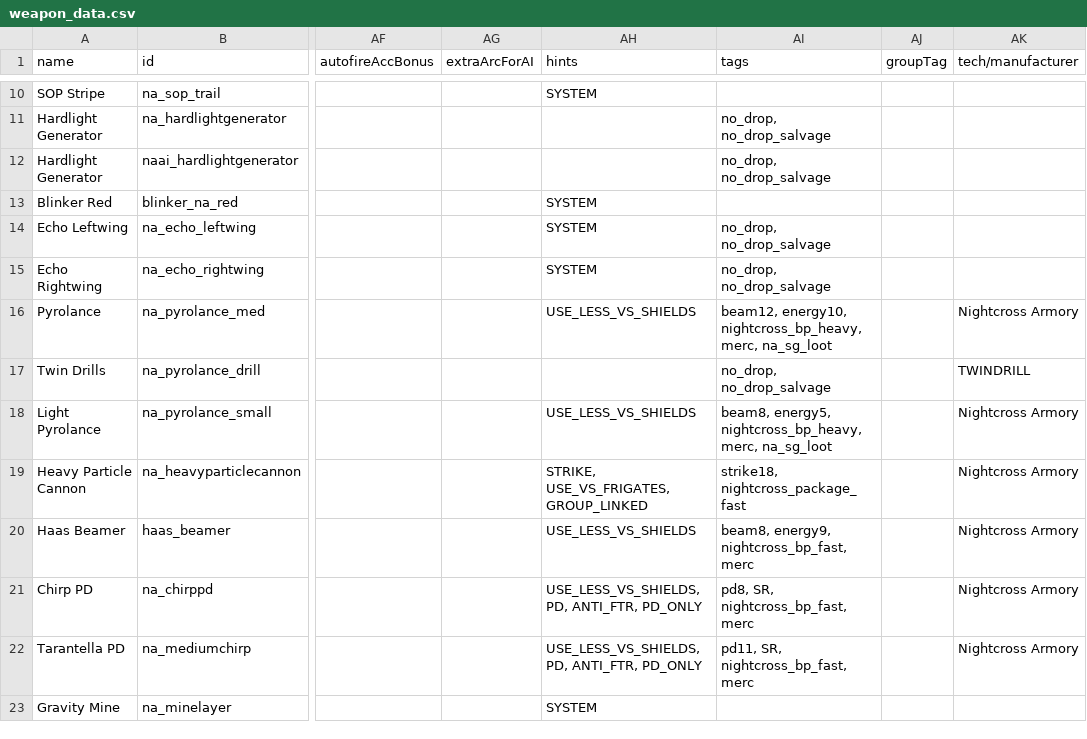
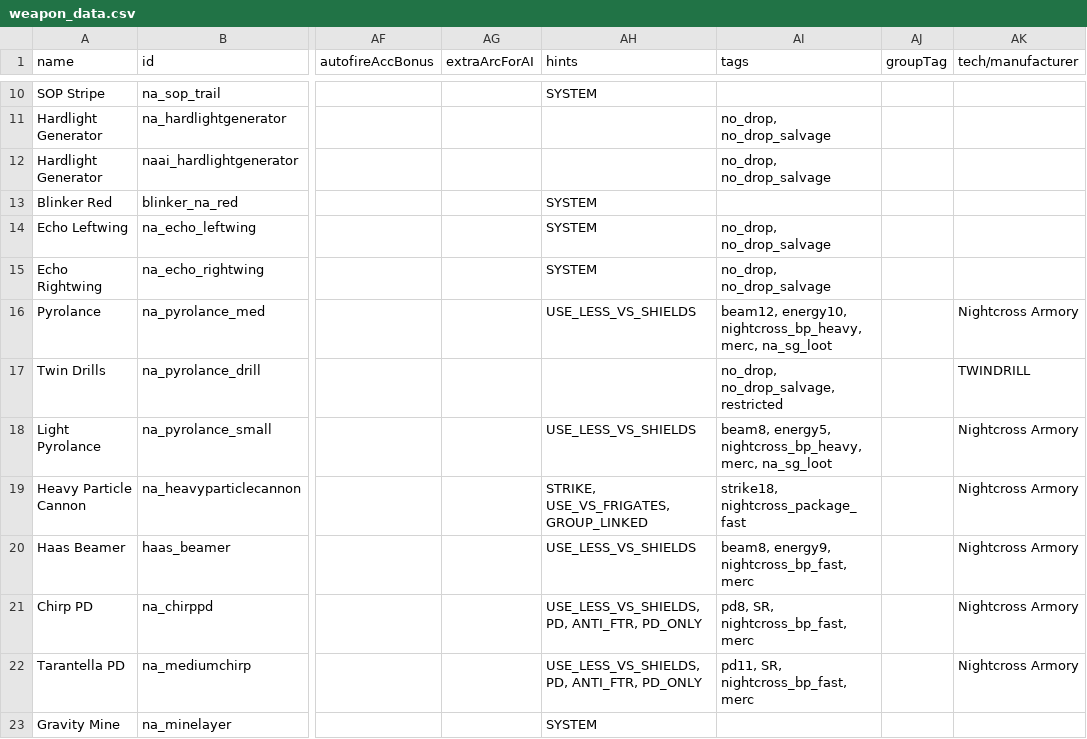
Before and after one commit to YukiMonsai/nightcross-armory, a CSV file: data/weapons/weapon_data.csv, drawn as a sheet; only a part is shown, gaps mark what is left out; the diff covers the shown part only; the diff names each change by its address in the sheet, - before the commit and + after, or states it on an @@ line.

```diff
--- a/data/weapons/weapon_data.csv
+++ b/data/weapons/weapon_data.csv
-AI17 (tags): no_drop, no_drop_salvage
+AI17 (tags): no_drop, no_drop_salvage, restricted
```
Also changed, not shown: 1 added row elsewhere in this file, data/hullmods/hull_mods.csv, data/strings/descriptions.csv, 43 other files.
